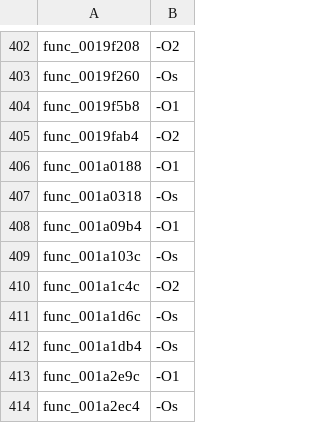
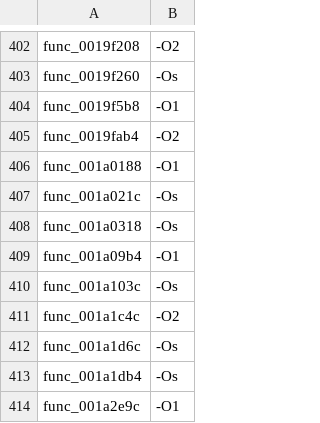
Before and after one commit to USED255/artonelico2-decomp, a TSV file: config/source_flags.tsv, drawn as a sheet; only a part is shown, gaps mark what is left out; the shorter side is filled out with more unchanged rows; the diff names each change by its address in the sheet, - before the commit and + after, or states it on an @@ line.

```diff
--- a/config/source_flags.tsv
+++ b/config/source_flags.tsv
+row 407: func_001a021c | -Os
```
Also changed, not shown: 2 other files.
